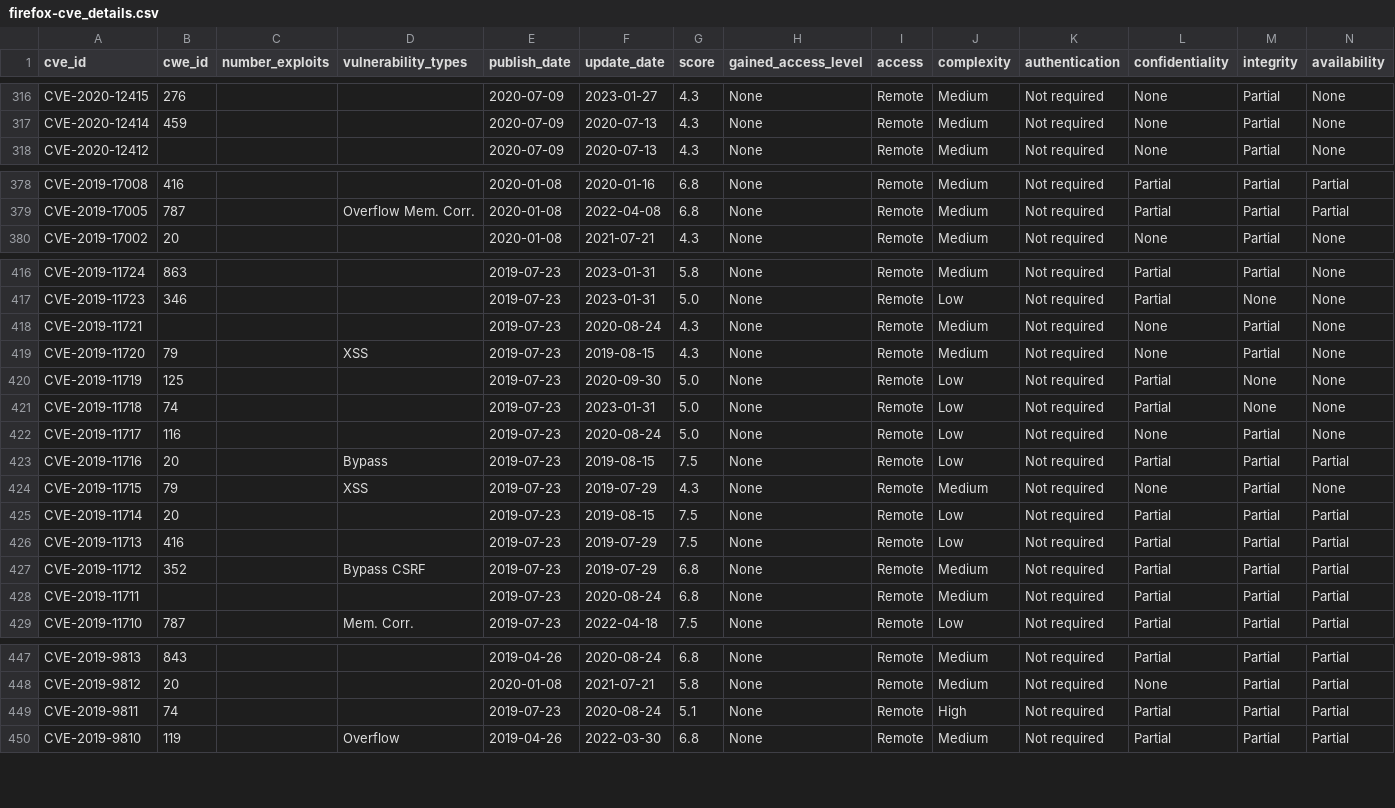
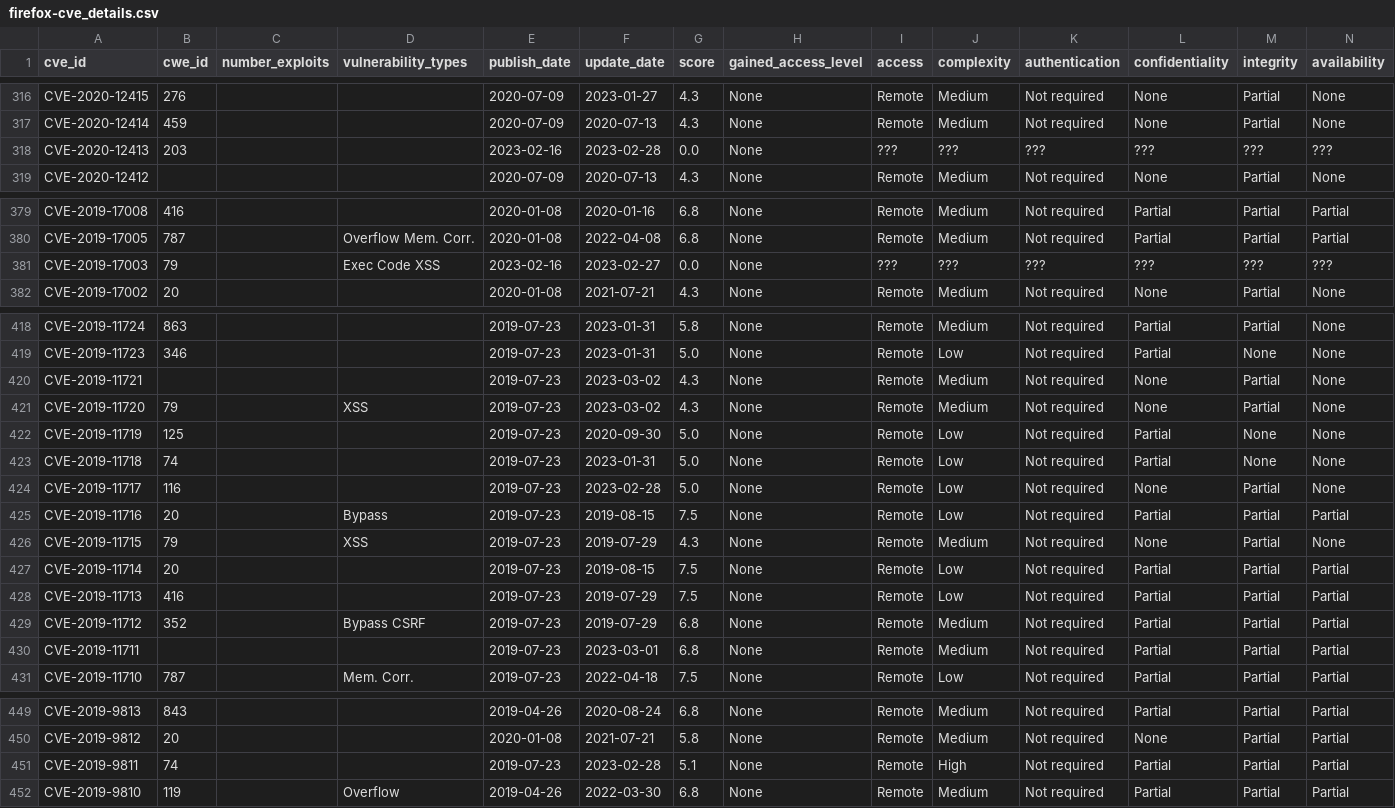
Before and after one commit to krn65/mpvd, a CSV file: cve_details_data/firefox-cve_details.csv, drawn as a sheet; only a part is shown, gaps mark what is left out.

Commit message:
Update CVE Details - Update data for Firefox, Firefox ESR, and Thunderbird

```diff
--- a/cve_details_data/firefox-cve_details.csv
+++ b/cve_details_data/firefox-cve_details.csv
@@ -317,2 +317,3 @@ CVE-2020-12415,276,,,2020-07-09,2023-01-27,4.3,None,Remote,Medium,Not required,N
 CVE-2020-12414,459,,,2020-07-09,2020-07-13,4.3,None,Remote,Medium,Not required,None,Partial,None
+CVE-2020-12413,203,,,2023-02-16,2023-02-28,0.0,None,???,???,???,???,???,???
 CVE-2020-12412,,,,2020-07-09,2020-07-13,4.3,None,Remote,Medium,Not required,None,Partial,None
@@ -379,2 +380,3 @@ CVE-2019-17008,416,,,2020-01-08,2020-01-16,6.8,None,Remote,Medium,Not required,P
 CVE-2019-17005,787,,Overflow Mem. Corr.,2020-01-08,2022-04-08,6.8,None,Remote,Medium,Not required,Partial,Partial,Partial
+CVE-2019-17003,79,,Exec Code XSS,2023-02-16,2023-02-27,0.0,None,???,???,???,???,???,???
 CVE-2019-17002,20,,,2020-01-08,2021-07-21,4.3,None,Remote,Medium,Not required,None,Partial,None
@@ -417,7 +419,7 @@ CVE-2019-11724,863,,,2019-07-23,2023-01-31,5.8,None,Remote,Medium,Not required,P
 CVE-2019-11723,346,,,2019-07-23,2023-01-31,5.0,None,Remote,Low,Not required,Partial,None,None
-CVE-2019-11721,,,,2019-07-23,2020-08-24,4.3,None,Remote,Medium,Not required,None,Partial,None
-CVE-2019-11720,79,,XSS,2019-07-23,2019-08-15,4.3,None,Remote,Medium,Not required,None,Partial,None
+CVE-2019-11721,,,,2019-07-23,2023-03-02,4.3,None,Remote,Medium,Not required,None,Partial,None
+CVE-2019-11720,79,,XSS,2019-07-23,2023-03-02,4.3,None,Remote,Medium,Not required,None,Partial,None
 CVE-2019-11719,125,,,2019-07-23,2020-09-30,5.0,None,Remote,Low,Not required,Partial,None,None
 CVE-2019-11718,74,,,2019-07-23,2023-01-31,5.0,None,Remote,Low,Not required,Partial,None,None
-CVE-2019-11717,116,,,2019-07-23,2020-08-24,5.0,None,Remote,Low,Not required,None,Partial,None
+CVE-2019-11717,116,,,2019-07-23,2023-02-28,5.0,None,Remote,Low,Not required,None,Partial,None
 CVE-2019-11716,20,,Bypass,2019-07-23,2019-08-15,7.5,None,Remote,Low,Not required,Partial,Partial,Partial
@@ -427,3 +429,3 @@ CVE-2019-11713,416,,,2019-07-23,2019-07-29,7.5,None,Remote,Low,Not required,Part
 CVE-2019-11712,352,,Bypass CSRF,2019-07-23,2019-07-29,6.8,None,Remote,Medium,Not required,Partial,Partial,Partial
-CVE-2019-11711,,,,2019-07-23,2020-08-24,6.8,None,Remote,Medium,Not required,Partial,Partial,Partial
+CVE-2019-11711,,,,2019-07-23,2023-03-01,6.8,None,Remote,Medium,Not required,Partial,Partial,Partial
 CVE-2019-11710,787,,Mem. Corr.,2019-07-23,2022-04-18,7.5,None,Remote,Low,Not required,Partial,Partial,Partial
@@ -448,3 +450,3 @@ CVE-2019-9813,843,,,2019-04-26,2020-08-24,6.8,None,Remote,Medium,Not required,Pa
 CVE-2019-9812,20,,,2020-01-08,2021-07-21,5.8,None,Remote,Medium,Not required,None,Partial,Partial
-CVE-2019-9811,74,,,2019-07-23,2020-08-24,5.1,None,Remote,High,Not required,Partial,Partial,Partial
+CVE-2019-9811,74,,,2019-07-23,2023-02-28,5.1,None,Remote,High,Not required,Partial,Partial,Partial
 CVE-2019-9810,119,,Overflow,2019-04-26,2022-03-30,6.8,None,Remote,Medium,Not required,Partial,Partial,Partial
```
Also changed, not shown: cve_details_data/firefox_esr-cve_details.csv, cve_details_data/thunderbird-cve_details.csv.
